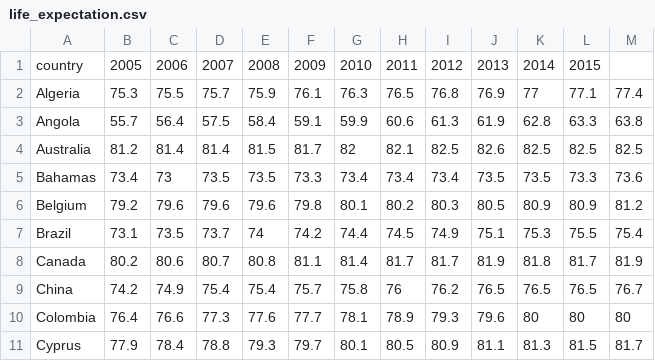
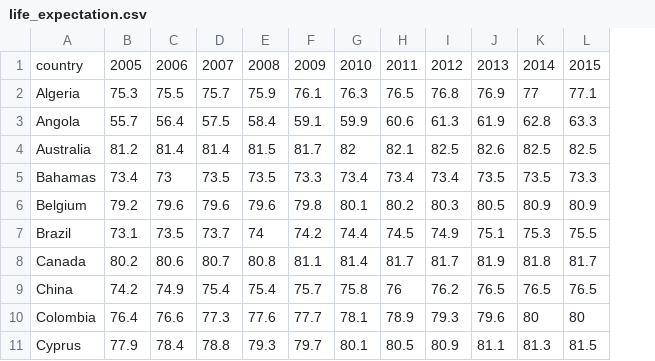
Before and after one commit to maru25-alt/programming2-data, a CSV file: life_expectation.csv, drawn as a sheet; only a part is shown; the diff names each change by its address in the sheet, - before the commit and + after, or states it on an @@ line.

Commit message:
Update life_expectation.csv

```diff
--- a/life_expectation.csv
+++ b/life_expectation.csv
-column M, rows 2-11: 77.4 | 63.8 | 82.5 | 73.6 | 81.2 | 75.4 | 81.9 | 76.7 | 80 | 81.7
```
